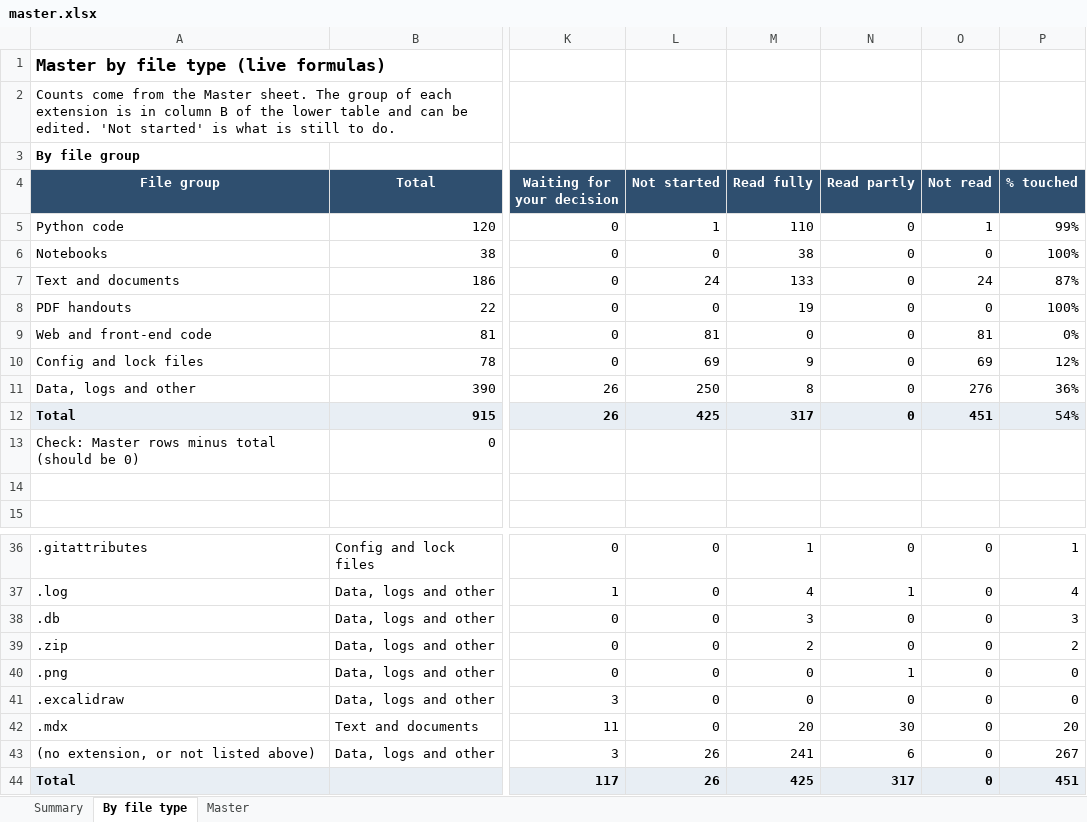
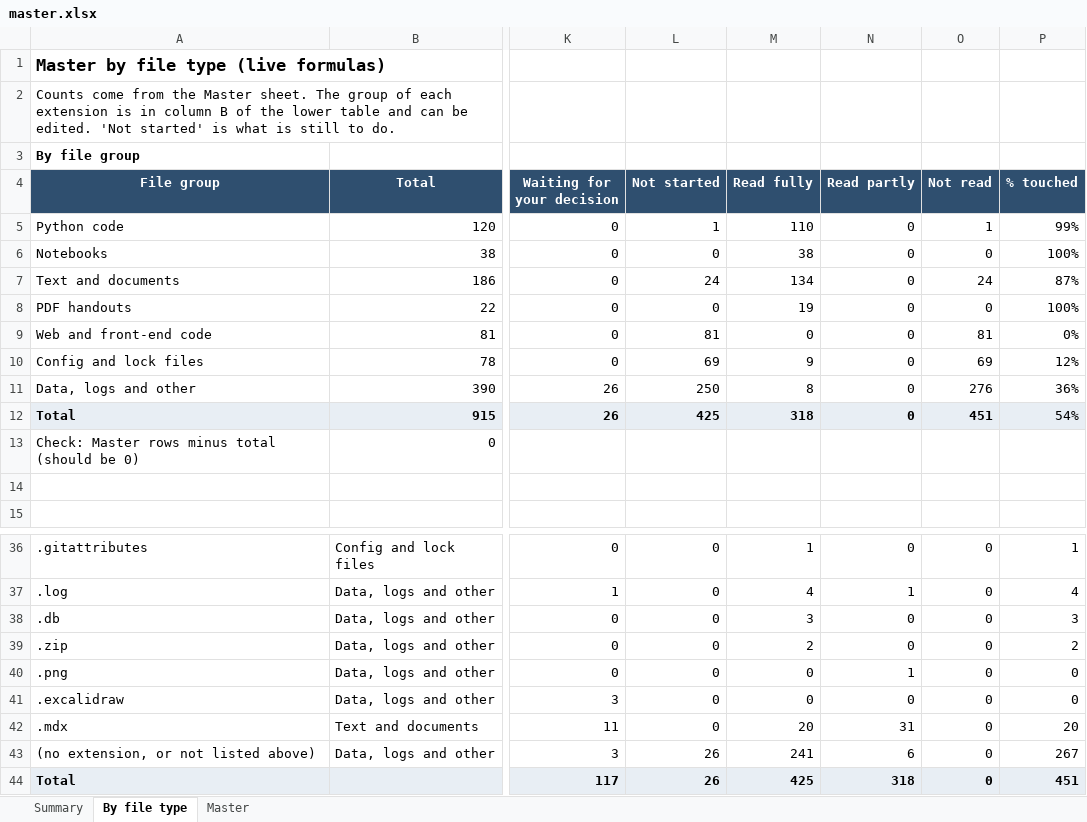
Before and after one commit to kiaanwankhede/MyNotes, an Excel workbook: master/master.xlsx, sheet By file type, drawn as a sheet; only a part is shown, gaps mark what is left out; values as stored, in another font and other column widths than the file's, no borders; the diff names each change by its address in the sheet, - before the commit and + after, or states it on an @@ line.

```diff
--- a/master/master.xlsx (sheet By file type)
+++ b/master/master.xlsx (sheet By file type)
-M7 (Read fully): 133
+M7 (Read fully): 134
-M12 (Read fully): 317
+M12 (Read fully): 318
-N42 (Read partly): 30
+N42 (Read partly): 31
-N44 (Read partly): 317
+N44 (Read partly): 318
```
Also changed, not shown: sheet Master, 1 other file.
